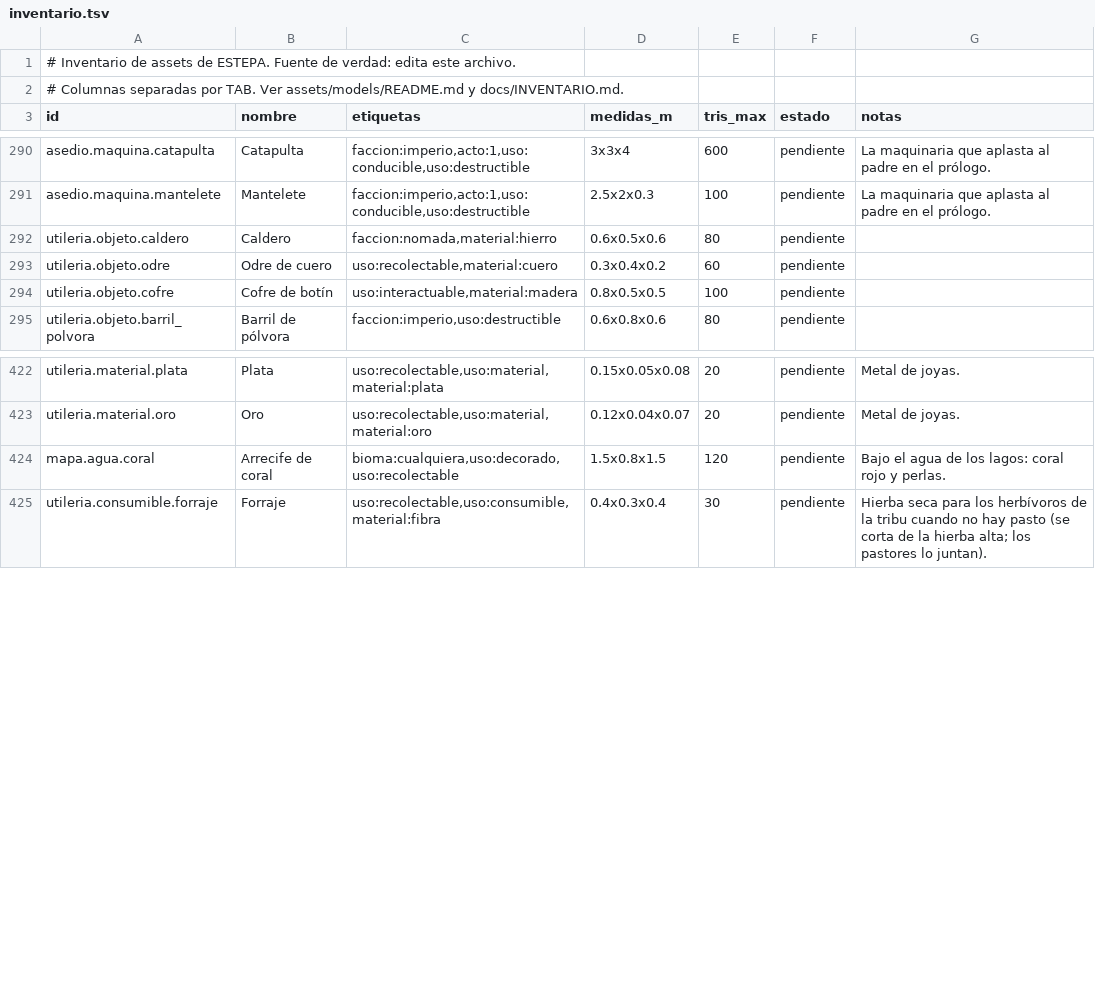
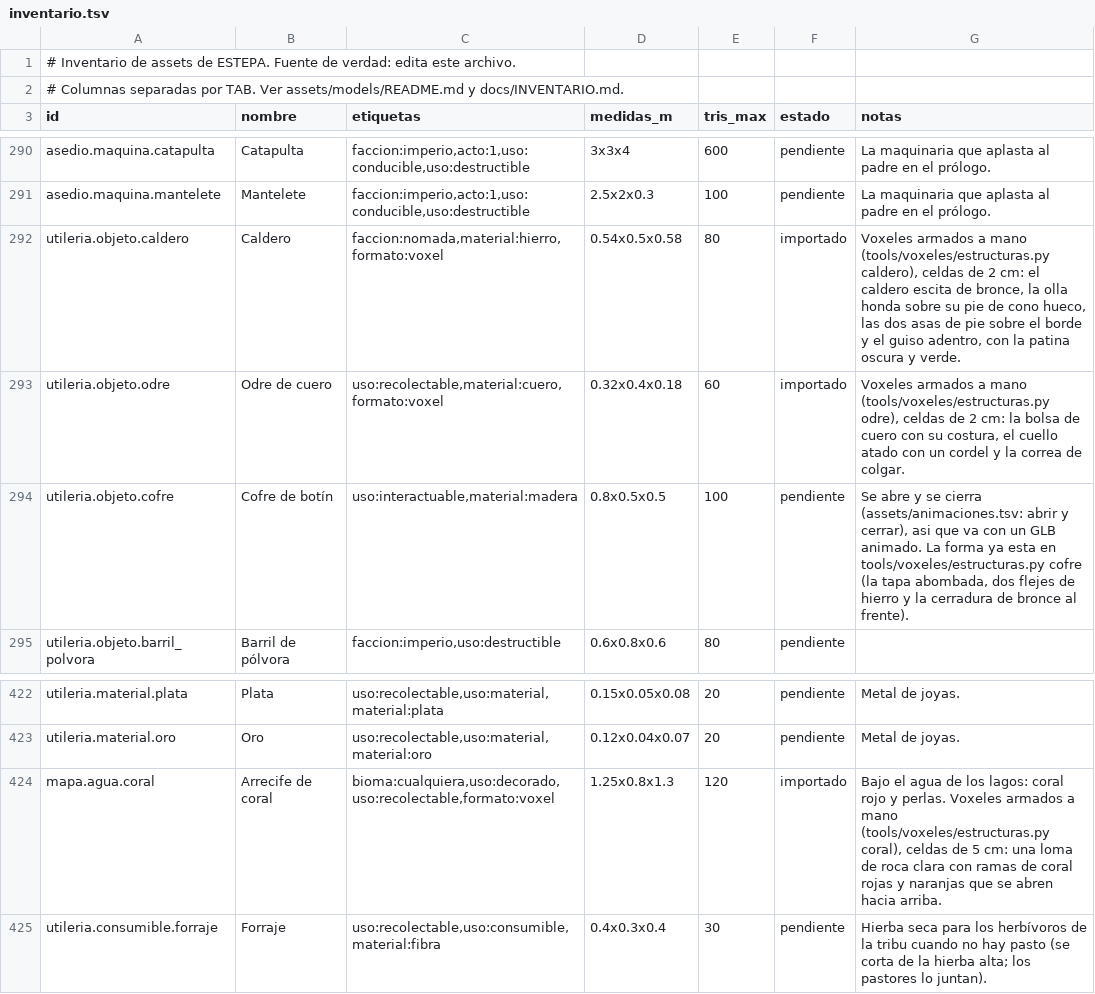
Before and after one commit to amaturanas-sys/Scavenger, a TSV file: assets/inventario.tsv, drawn as a sheet; only a part is shown, gaps mark what is left out.

```diff
--- a/assets/inventario.tsv
+++ b/assets/inventario.tsv
@@ -291,5 +291,5 @@ asedio.maquina.catapulta	Catapulta	faccion:imperio,acto:1,uso:conducible,uso:des
 asedio.maquina.mantelete	Mantelete	faccion:imperio,acto:1,uso:conducible,uso:destructible	2.5x2x0.3	100	pendiente	La maquinaria que aplasta al padre en el prólogo.
-utileria.objeto.caldero	Caldero	faccion:nomada,material:hierro	0.6x0.5x0.6	80	pendiente	
-utileria.objeto.odre	Odre de cuero	uso:recolectable,material:cuero	0.3x0.4x0.2	60	pendiente	
-utileria.objeto.cofre	Cofre de botín	uso:interactuable,material:madera	0.8x0.5x0.5	100	pendiente	
+utileria.objeto.caldero	Caldero	faccion:nomada,material:hierro,formato:voxel	0.54x0.5x0.58	80	importado	Voxeles armados a mano (tools/voxeles/estructuras.py caldero), celdas de 2 cm: el caldero escita de bronce, la olla honda sobre su pie de cono hueco, las dos asas de pie sobre el borde y el guiso adentro, con la patina oscura y verde.
+utileria.objeto.odre	Odre de cuero	uso:recolectable,material:cuero,formato:voxel	0.32x0.4x0.18	60	importado	Voxeles armados a mano (tools/voxeles/estructuras.py odre), celdas de 2 cm: la bolsa de cuero con su costura, el cuello atado con un cordel y la correa de colgar.
+utileria.objeto.cofre	Cofre de botín	uso:interactuable,material:madera	0.8x0.5x0.5	100	pendiente	Se abre y se cierra (assets/animaciones.tsv: abrir y cerrar), asi que va con un GLB animado. La forma ya esta en tools/voxeles/estructuras.py cofre (la tapa abombada, dos flejes de hierro y la cerradura de bronce al frente).
 utileria.objeto.barril_polvora	Barril de pólvora	faccion:imperio,uso:destructible	0.6x0.8x0.6	80	pendiente	
@@ -423,3 +423,3 @@ utileria.material.plata	Plata	uso:recolectable,uso:material,material:plata	0.15x
 utileria.material.oro	Oro	uso:recolectable,uso:material,material:oro	0.12x0.04x0.07	20	pendiente	Metal de joyas.
-mapa.agua.coral	Arrecife de coral	bioma:cualquiera,uso:decorado,uso:recolectable	1.5x0.8x1.5	120	pendiente	Bajo el agua de los lagos: coral rojo y perlas.
+mapa.agua.coral	Arrecife de coral	bioma:cualquiera,uso:decorado,uso:recolectable,formato:voxel	1.25x0.8x1.3	120	importado	Bajo el agua de los lagos: coral rojo y perlas. Voxeles armados a mano (tools/voxeles/estructuras.py coral), celdas de 5 cm: una loma de roca clara con ramas de coral rojas y naranjas que se abren hacia arriba.
 utileria.consumible.forraje	Forraje	uso:recolectable,uso:consumible,material:fibra	0.4x0.3x0.4	30	pendiente	Hierba seca para los herbívoros de la tribu cuando no hay pasto (se corta de la hierba alta; los pastores lo juntan).
```
Also changed, not shown: 6 other files.
